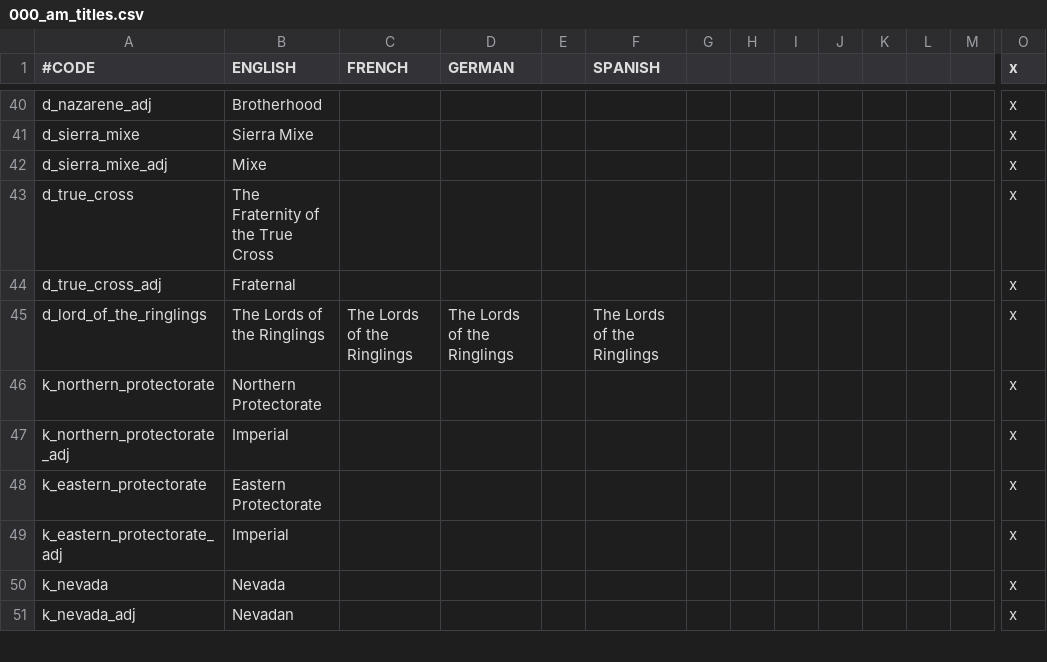
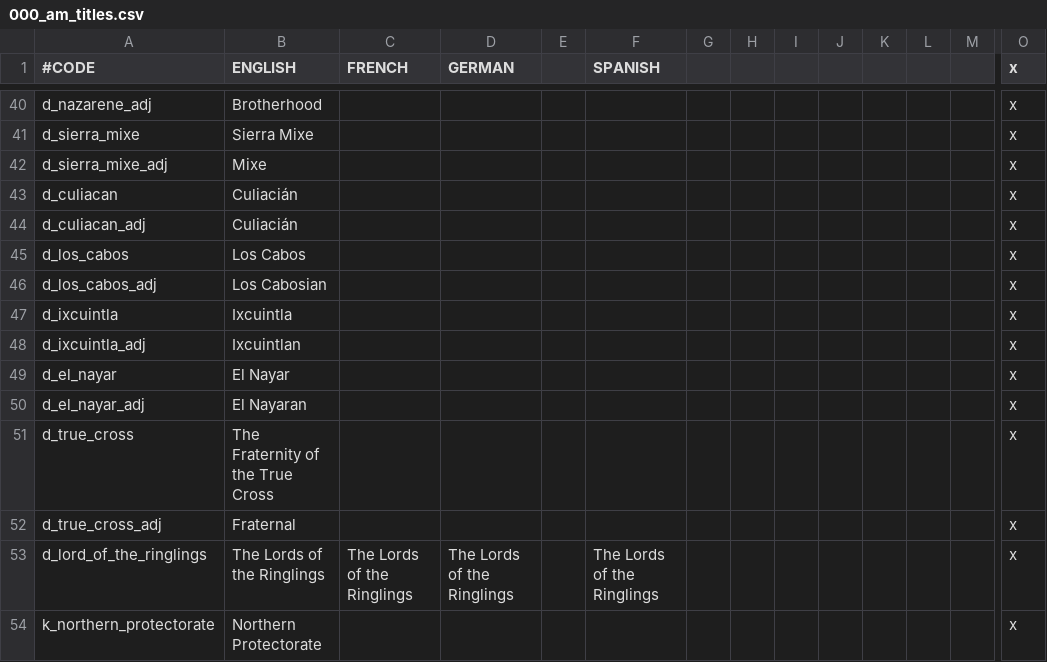
Before and after one commit to MrBadaniel/Aguila-o-Sol, a CSV file: localisation/000_am_titles.csv, drawn as a sheet; only a part is shown, gaps mark what is left out; the shorter side is filled out with more unchanged rows; rows hold the shown columns only; the diff names each change by its address in the sheet, - before the commit and + after, or states it on an @@ line.

```diff
--- a/localisation/000_am_titles.csv
+++ b/localisation/000_am_titles.csv
+row 43: d_culiacan | Culiacián |  |  |  |  |  |  |  |  |  |  |  | x
+row 44: d_culiacan_adj | Culiacián |  |  |  |  |  |  |  |  |  |  |  | x
+row 45: d_los_cabos | Los Cabos |  |  |  |  |  |  |  |  |  |  |  | x
+row 46: d_los_cabos_adj | Los Cabosian |  |  |  |  |  |  |  |  |  |  |  | x
+row 47: d_ixcuintla | Ixcuintla |  |  |  |  |  |  |  |  |  |  |  | x
+row 48: d_ixcuintla_adj | Ixcuintlan |  |  |  |  |  |  |  |  |  |  |  | x
+row 49: d_el_nayar | El Nayar |  |  |  |  |  |  |  |  |  |  |  | x
+row 50: d_el_nayar_adj | El Nayaran |  |  |  |  |  |  |  |  |  |  |  | x
```
Also changed, not shown: 14 other files.
